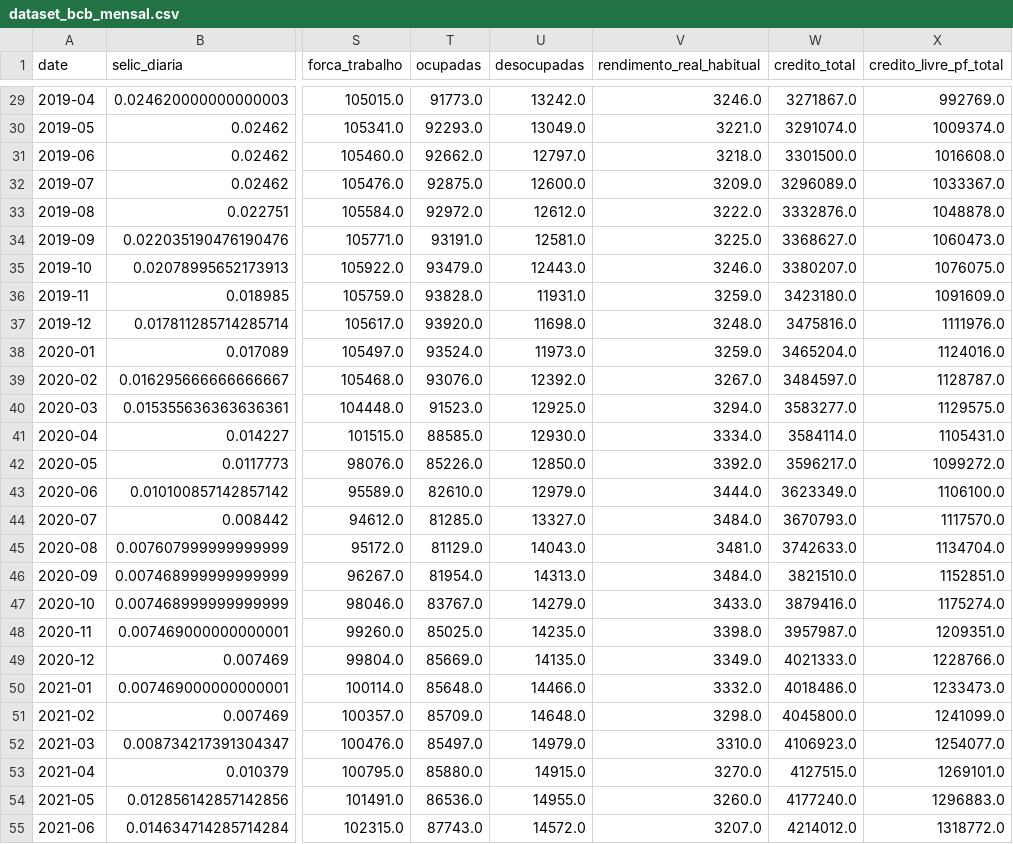
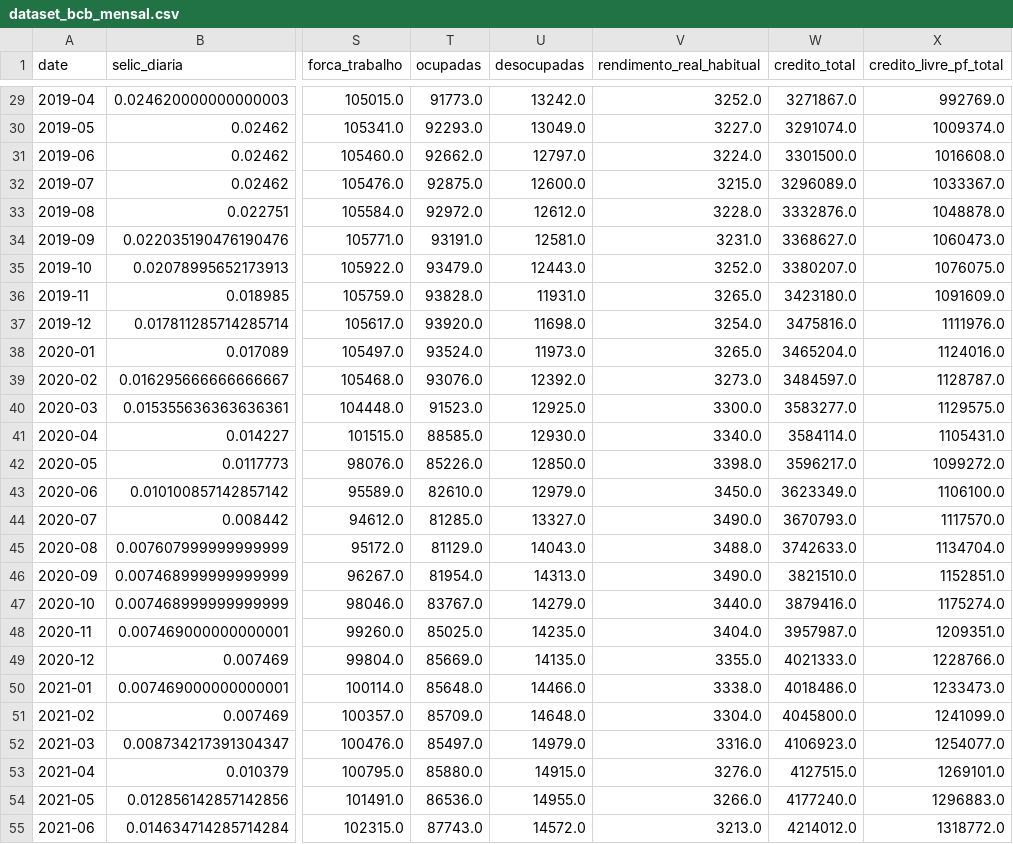
Before and after one commit to apjrprof/datalab-economia-ia, a CSV file: data/processed/dataset_bcb_mensal.csv, drawn as a sheet; only a part is shown, gaps mark what is left out; the diff covers the shown part only; the diff names each change by its address in the sheet, - before the commit and + after, or states it on an @@ line.

```diff
--- a/data/processed/dataset_bcb_mensal.csv
+++ b/data/processed/dataset_bcb_mensal.csv
-V29 (rendimento_real_habitual): 3246.0
+V29 (rendimento_real_habitual): 3252.0
-V30 (rendimento_real_habitual): 3221.0
+V30 (rendimento_real_habitual): 3227.0
-V31 (rendimento_real_habitual): 3218.0
+V31 (rendimento_real_habitual): 3224.0
-V32 (rendimento_real_habitual): 3209.0
+V32 (rendimento_real_habitual): 3215.0
-V33 (rendimento_real_habitual): 3222.0
+V33 (rendimento_real_habitual): 3228.0
-V34 (rendimento_real_habitual): 3225.0
+V34 (rendimento_real_habitual): 3231.0
-V35 (rendimento_real_habitual): 3246.0
+V35 (rendimento_real_habitual): 3252.0
-V36 (rendimento_real_habitual): 3259.0
+V36 (rendimento_real_habitual): 3265.0
-V37 (rendimento_real_habitual): 3248.0
+V37 (rendimento_real_habitual): 3254.0
-V38 (rendimento_real_habitual): 3259.0
+V38 (rendimento_real_habitual): 3265.0
-V39 (rendimento_real_habitual): 3267.0
+V39 (rendimento_real_habitual): 3273.0
-V40 (rendimento_real_habitual): 3294.0
+V40 (rendimento_real_habitual): 3300.0
-V41 (rendimento_real_habitual): 3334.0
+V41 (rendimento_real_habitual): 3340.0
-V42 (rendimento_real_habitual): 3392.0
+V42 (rendimento_real_habitual): 3398.0
-V43 (rendimento_real_habitual): 3444.0
+V43 (rendimento_real_habitual): 3450.0
-V44 (rendimento_real_habitual): 3484.0
+V44 (rendimento_real_habitual): 3490.0
-V45 (rendimento_real_habitual): 3481.0
+V45 (rendimento_real_habitual): 3488.0
-V46 (rendimento_real_habitual): 3484.0
+V46 (rendimento_real_habitual): 3490.0
-V47 (rendimento_real_habitual): 3433.0
+V47 (rendimento_real_habitual): 3440.0
-V48 (rendimento_real_habitual): 3398.0
+V48 (rendimento_real_habitual): 3404.0
-V49 (rendimento_real_habitual): 3349.0
+V49 (rendimento_real_habitual): 3355.0
-V50 (rendimento_real_habitual): 3332.0
+V50 (rendimento_real_habitual): 3338.0
-V51 (rendimento_real_habitual): 3298.0
+V51 (rendimento_real_habitual): 3304.0
-V52 (rendimento_real_habitual): 3310.0
+V52 (rendimento_real_habitual): 3316.0
-V53 (rendimento_real_habitual): 3270.0
+V53 (rendimento_real_habitual): 3276.0
-V54 (rendimento_real_habitual): 3260.0
+V54 (rendimento_real_habitual): 3266.0
-V55 (rendimento_real_habitual): 3207.0
+V55 (rendimento_real_habitual): 3213.0
```
Also changed, not shown: 112 edited cells elsewhere in this file, data/dataset_macro_mercado_mensal.csv, data/processed/dataset_yfinance_mensal.csv.
